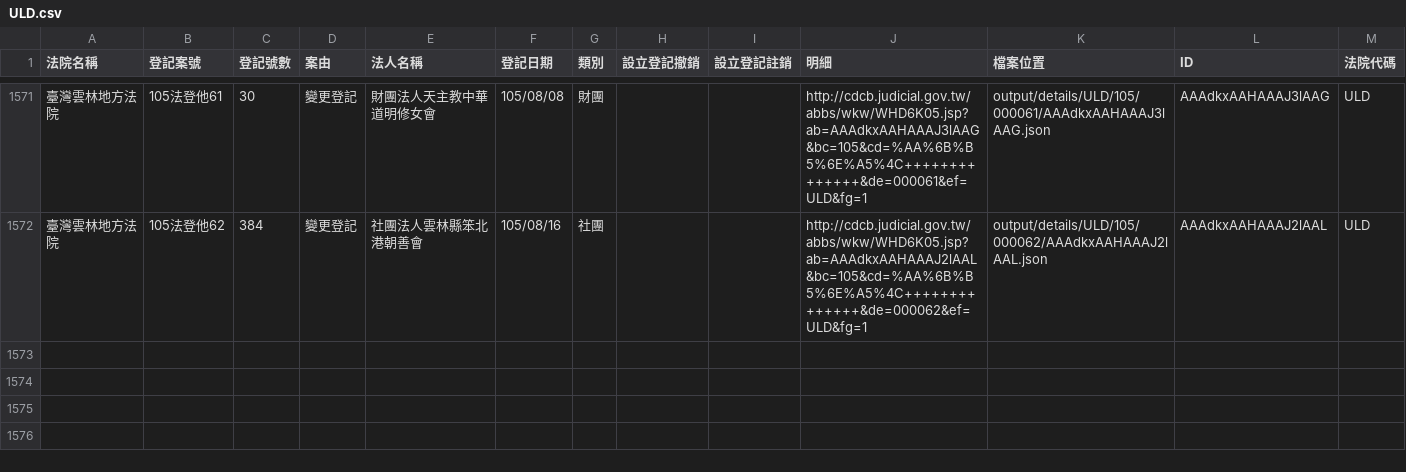
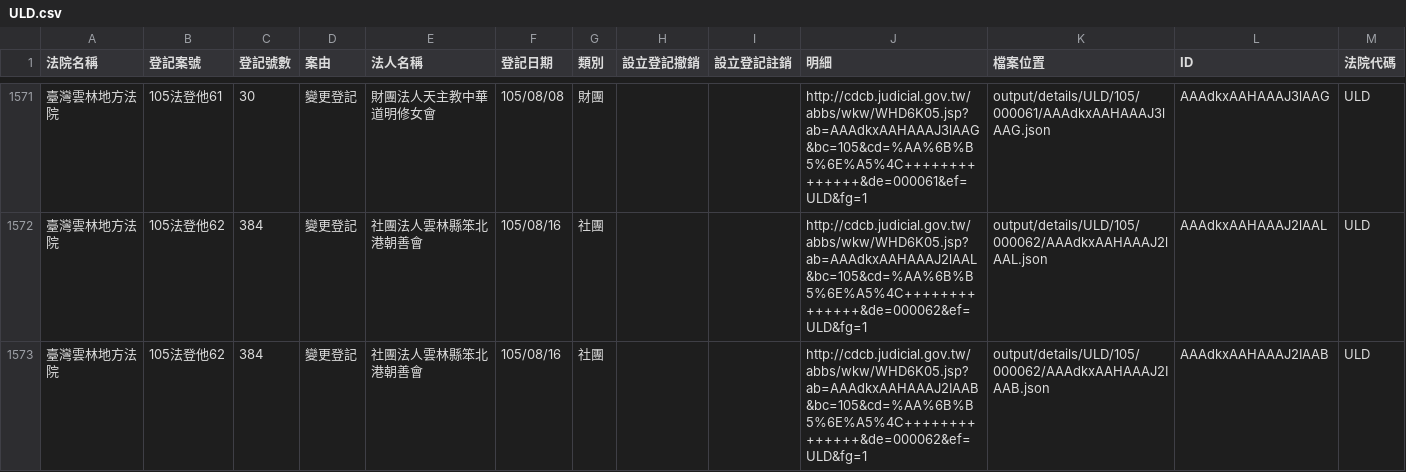
Before and after one commit to longhsiung/foundationtw, a CSV file: output/lists/ULD.csv, drawn as a sheet; only a part is shown, gaps mark what is left out; the diff names each change by its address in the sheet, - before the commit and + after, or states it on an @@ line.

```diff
--- a/output/lists/ULD.csv
+++ b/output/lists/ULD.csv
+row 1573: 臺灣雲林地方法院 | 105法登他62 | 384 | 變更登記 | 社團法人雲林縣笨北港朝善會 | 105/08/16 | 社團 |  |  | http://cdcb.judicial.gov.tw/abbs/wkw/WHD6K05.jsp?ab=AAAdkxAAHAAAJ2IAAB&bc=105&cd=%AA%6B%B5%6E%A5%4C++++++++++++++&de=000062&ef=ULD&fg=1 | output/details/ULD/105/000062/AAAdkxAAHAAAJ2IAAB.json | AAAdkxAAHAAAJ2IAAB | ULD
```
Also changed, not shown: output/lists/HLD.csv, output/lists/NTD.csv, 31 other files.
